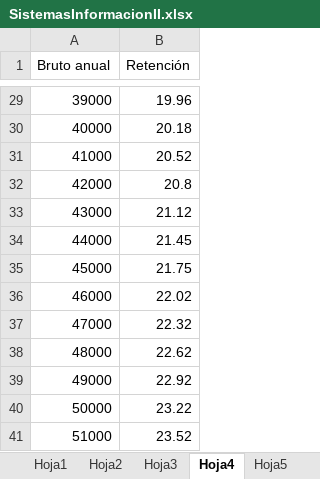
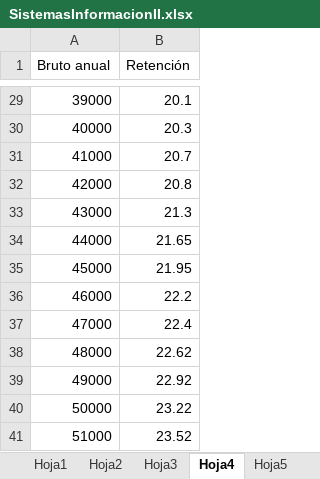
Before and after one commit to agutim07/Nominas2022, an Excel workbook: resources/SistemasInformacionII.xlsx, sheet Hoja4, drawn as a sheet; only a part is shown, gaps mark what is left out; values as stored, in another font and other column widths than the file's, no borders; the diff covers the shown part only; the diff names each change by its address in the sheet, - before the commit and + after, or states it on an @@ line.

```diff
--- a/resources/SistemasInformacionII.xlsx (sheet Hoja4)
+++ b/resources/SistemasInformacionII.xlsx (sheet Hoja4)
-B29 (Retención): 19.96
+B29 (Retención): 20.1
-B30 (Retención): 20.18
+B30 (Retención): 20.3
-B31 (Retención): 20.52
+B31 (Retención): 20.7
-B33 (Retención): 21.12
+B33 (Retención): 21.3
-B34 (Retención): 21.45
+B34 (Retención): 21.65
-B35 (Retención): 21.75
+B35 (Retención): 21.95
-B36 (Retención): 22.02
+B36 (Retención): 22.2
-B37 (Retención): 22.32
+B37 (Retención): 22.4
```
Also changed, not shown: 27 edited cells elsewhere in this sheet, sheet Hoja3, sheet Hoja2, sheet Hoja1, resources/SistemasInformacionII_Actualizado.xlsx, resources/copia/SistemasInformacionII.xlsx, 3 other files.
